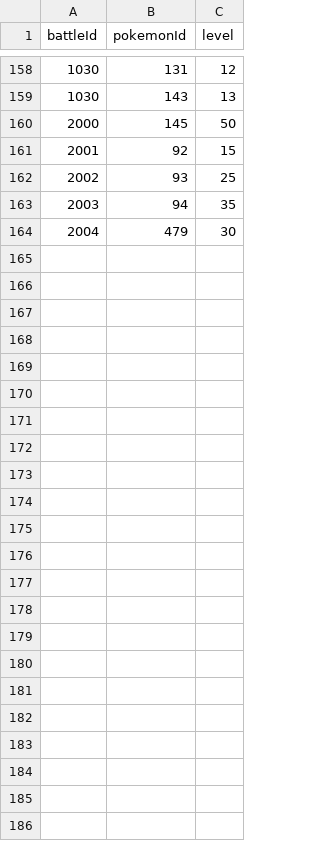
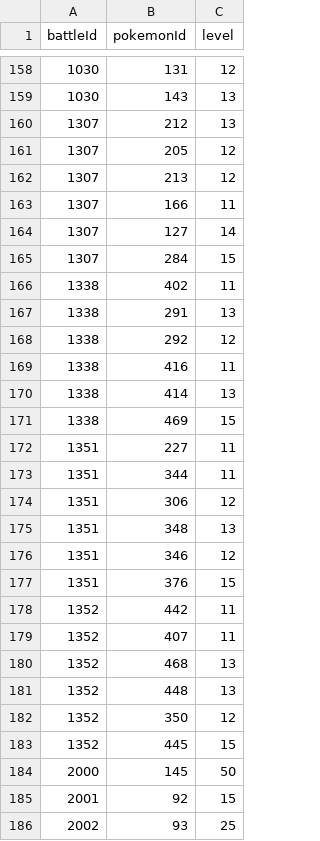
Before and after one commit to Jake-L/PokemonOceanBlue, a CSV file: src/rawdata/battle.csv, drawn as a sheet; only a part is shown, gaps mark what is left out; the shorter side is filled out with more unchanged rows; the diff names each change by its address in the sheet, - before the commit and + after, or states it on an @@ line.

```diff
--- a/src/rawdata/battle.csv
+++ b/src/rawdata/battle.csv
+row 160: 1307 | 212 | 13
+row 161: 1307 | 205 | 12
+row 162: 1307 | 213 | 12
+row 163: 1307 | 166 | 11
+row 164: 1307 | 127 | 14
+row 165: 1307 | 284 | 15
+row 166: 1338 | 402 | 11
+row 167: 1338 | 291 | 13
+row 168: 1338 | 292 | 12
+row 169: 1338 | 416 | 11
+row 170: 1338 | 414 | 13
+row 171: 1338 | 469 | 15
+row 172: 1351 | 227 | 11
+row 173: 1351 | 344 | 11
+row 174: 1351 | 306 | 12
+row 175: 1351 | 348 | 13
+row 176: 1351 | 346 | 12
+row 177: 1351 | 376 | 15
+row 178: 1352 | 442 | 11
+row 179: 1352 | 407 | 11
+row 180: 1352 | 468 | 13
+row 181: 1352 | 448 | 13
+row 182: 1352 | 350 | 12
+row 183: 1352 | 445 | 15
```
Also changed, not shown: src/rawdata/pokemon.csv, 31 other files.
